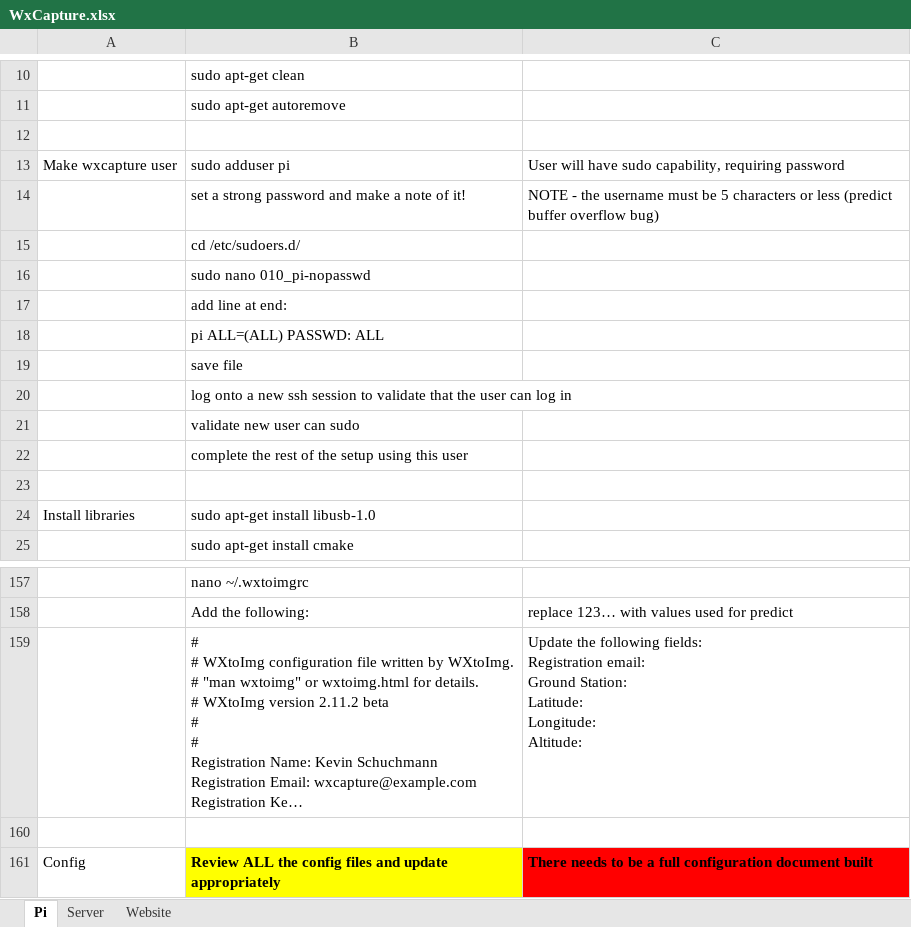
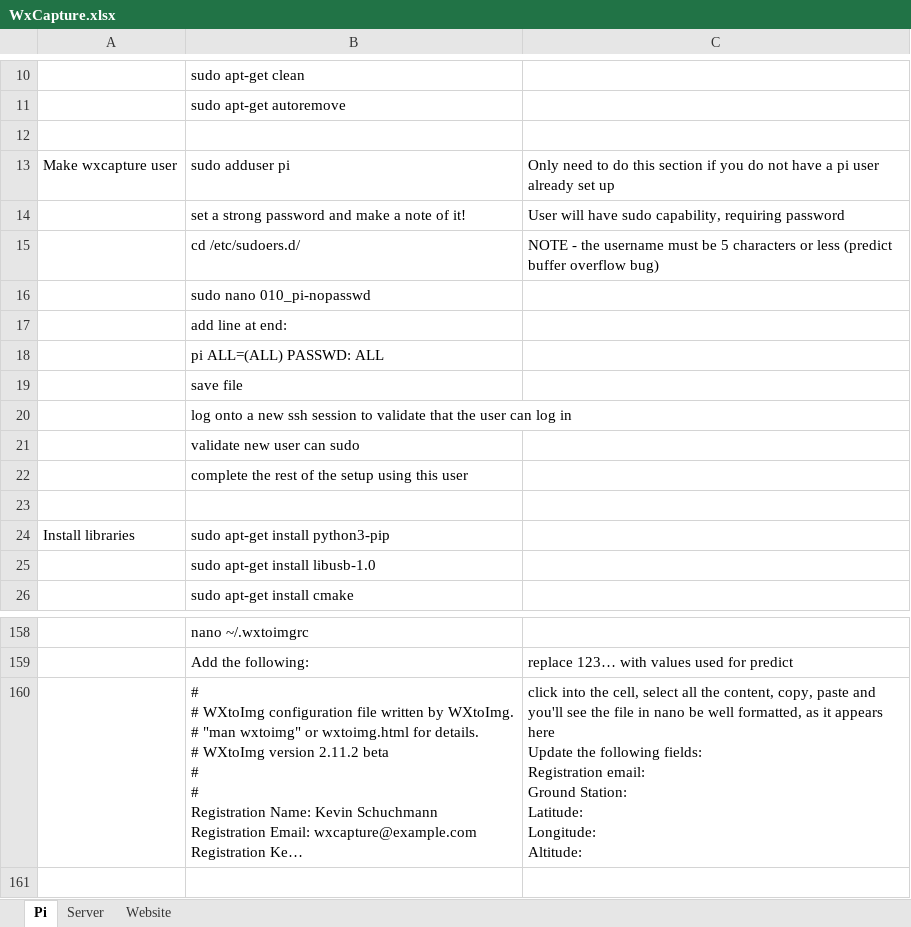
Before and after one commit to wxcapture/wxcapture, an Excel workbook: WxCapture.xlsx, sheet Pi, drawn as a sheet; only a part is shown, gaps mark what is left out; the shorter side is filled out with more unchanged rows; long unchanged cells end in …; values as stored, in another font and other column widths than the file's, no borders; addresses are those after the commit; ↵ is a line break in a cell; the diff names each change by its address in the sheet, - before the commit and + after, or states it on an @@ line.

Commit message:
updates based on user feedback

```diff
--- a/WxCapture.xlsx (sheet Pi)
+++ b/WxCapture.xlsx (sheet Pi)
-C13: User will have sudo capability, requiring password
+C13: Only need to do this section if you do not have a pi user already set up
-C14: NOTE - the username must be 5 characters or less (predict buffer overflow bug)
+C14: User will have sudo capability, requiring password
-C15: (empty)
+C15: NOTE - the username must be 5 characters or less (predict buffer overflow bug)
-B24: sudo apt-get install libusb-1.0
+B24: sudo apt-get install python3-pip
+row 25:  | sudo apt-get install libusb-1.0
-C160: Update the…
+C160: click into the cell, select all the content, copy, paste and you'll see the file in nano be well formatted, as it appears here ↵ Update the…
```
